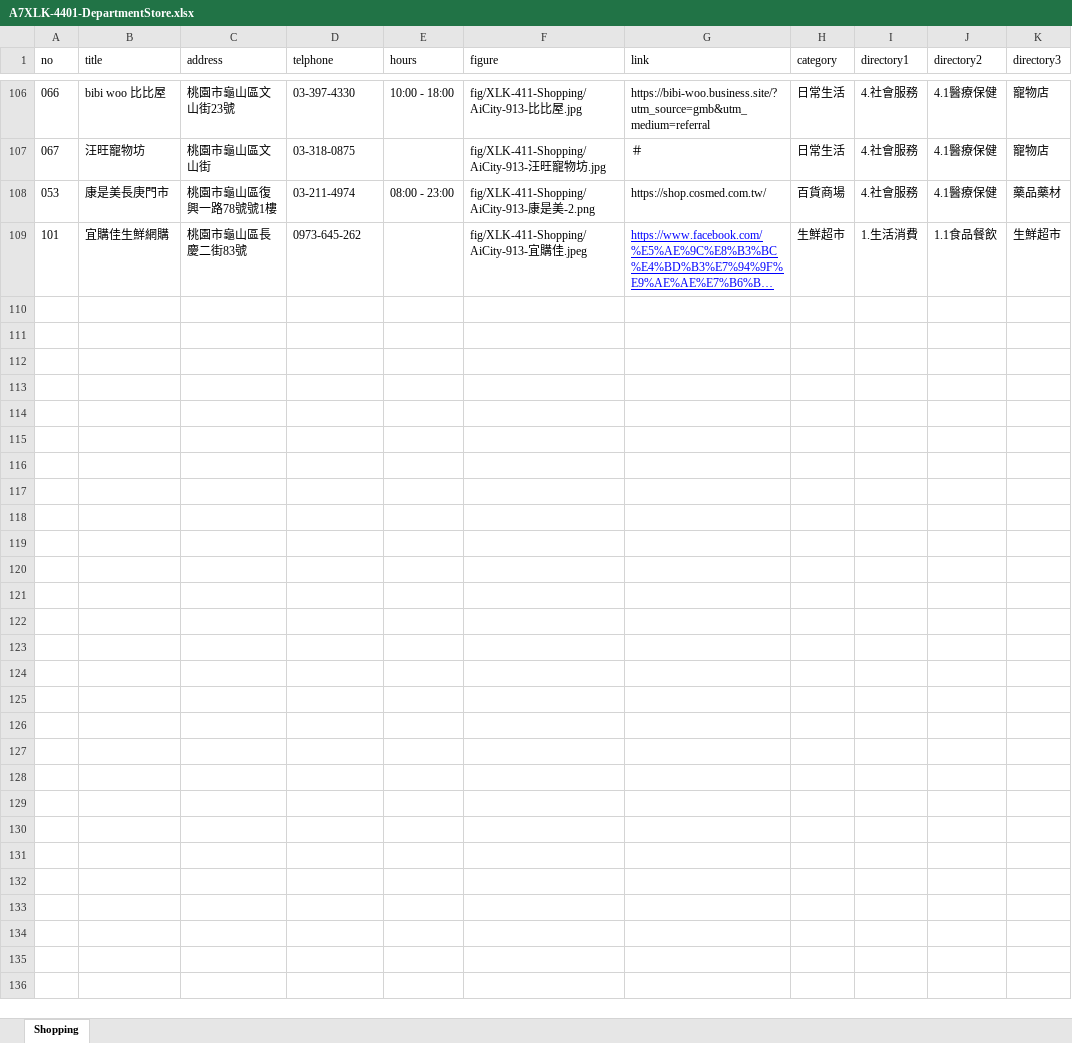
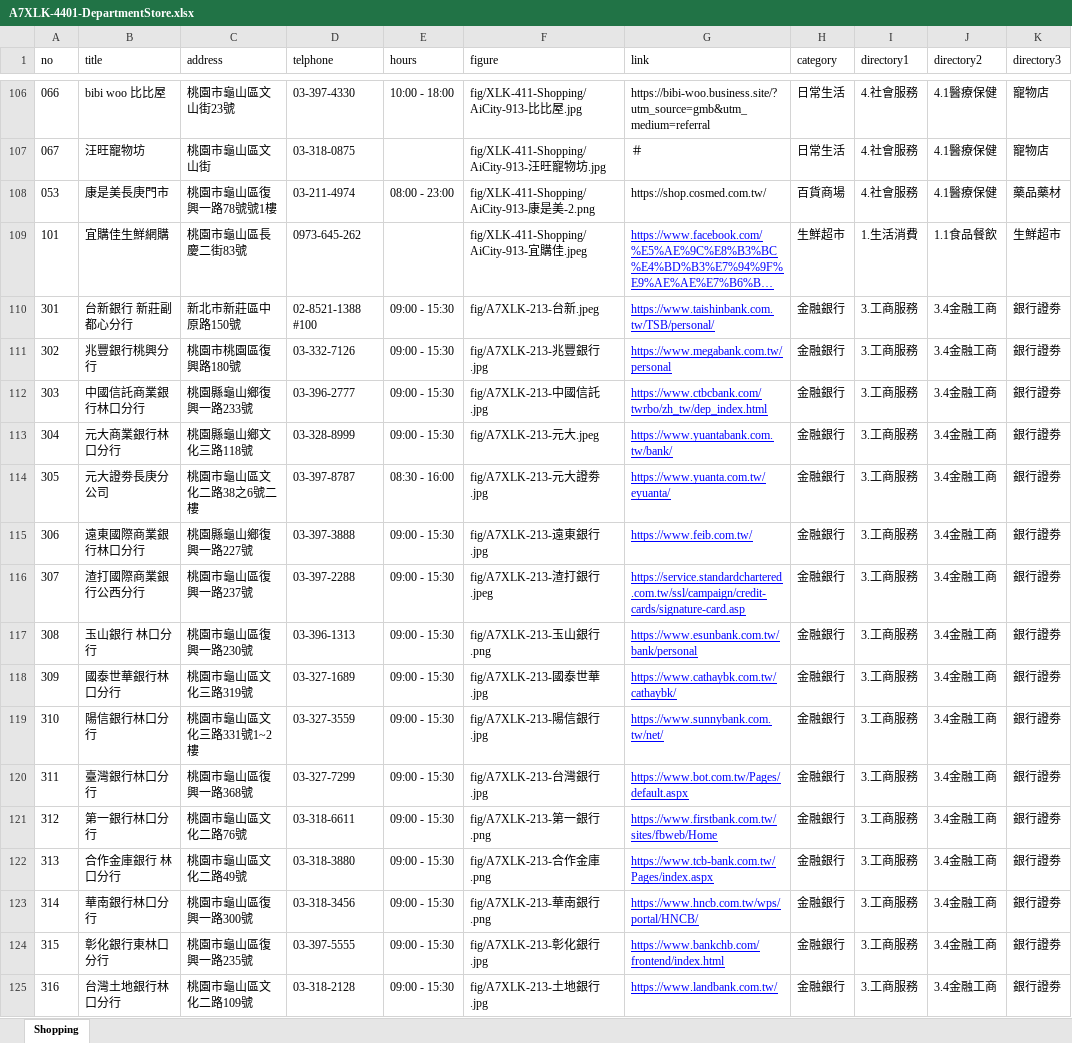
Before and after one commit to TCWang/A7Xinlinkou, an Excel workbook: db/A7XLK-4401-DepartmentStore.xlsx, sheet Shopping, drawn as a sheet; only a part is shown, gaps mark what is left out; long unchanged cells end in …; values as stored, in another font and other column widths than the file's, no borders; the diff names each change by its address in the sheet, - before the commit and + after, or states it on an @@ line.

```diff
--- a/db/A7XLK-4401-DepartmentStore.xlsx (sheet Shopping)
+++ b/db/A7XLK-4401-DepartmentStore.xlsx (sheet Shopping)
+row 110: 301 | 台新銀行 新莊副都心分行 | 新北市新莊區中原路150號 | 02-8521-1388 #100 | 09:00 - 15:30 | fig/A7XLK-213-台新.jpeg | https://www.taishinbank.com.tw/TSB/personal/ | 金融銀行 | 3.工商服務 | 3.4金融工商 | 銀行證劵
+row 111: 302 | 兆豐銀行桃興分行 | 桃園市桃園區復興路180號 | 03-332-7126 | 09:00 - 15:30 | fig/A7XLK-213-兆豐銀行.jpg | https://www.megabank.com.tw/personal | 金融銀行 | 3.工商服務 | 3.4金融工商 | 銀行證劵
+row 112: 303 | 中國信託商業銀行林口分行 | 桃園縣龜山鄉復興一路233號 | 03-396-2777 | 09:00 - 15:30 | fig/A7XLK-213-中國信託.jpg | https://www.ctbcbank.com/twrbo/zh_tw/dep_index.html | 金融銀行 | 3.工商服務 | 3.4金融工商 | 銀行證劵
+row 113: 304 | 元大商業銀行林口分行 | 桃園縣龜山鄉文化三路118號 | 03-328-8999 | 09:00 - 15:30 | fig/A7XLK-213-元大.jpeg | https://www.yuantabank.com.tw/bank/ | 金融銀行 | 3.工商服務 | 3.4金融工商 | 銀行證劵
+row 114: 305 | 元大證劵長庚分公司 | 桃園市龜山區文化二路38之6號二樓 | 03-397-8787 | 08:30 - 16:00 | fig/A7XLK-213-元大證劵.jpg | https://www.yuanta.com.tw/eyuanta/ | 金融銀行 | 3.工商服務 | 3.4金融工商 | 銀行證劵
+row 115: 306 | 遠東國際商業銀行林口分行 | 桃園縣龜山鄉復興一路227號 | 03-397-3888 | 09:00 - 15:30 | fig/A7XLK-213-遠東銀行.jpg | https://www.feib.com.tw/ | 金融銀行 | 3.工商服務 | 3.4金融工商 | 銀行證劵
+row 116: 307 | 渣打國際商業銀行公西分行 | 桃園市龜山區復興一路237號 | 03-397-2288 | 09:00 - 15:30 | fig/A7XLK-213-渣打銀行.jpeg | https://service.standardchartered.com.tw/ssl/campaign/credit-cards/signature-card.asp | 金融銀行 | 3.工商服務 | 3.4金融工商 | 銀行證劵
+row 117: 308 | 玉山銀行 林口分行 | 桃園市龜山區復興一路230號 | 03-396-1313 | 09:00 - 15:30 | fig/A7XLK-213-玉山銀行.png | https://www.esunbank.com.tw/bank/personal | 金融銀行 | 3.工商服務 | 3.4金融工商 | 銀行證劵
+row 118: 309 | 國泰世華銀行林口分行 | 桃園市龜山區文化三路319號 | 03-327-1689 | 09:00 - 15:30 | fig/A7XLK-213-國泰世華.jpg | https://www.cathaybk.com.tw/cathaybk/ | 金融銀行 | 3.工商服務 | 3.4金融工商 | 銀行證劵
+row 119: 310 | 陽信銀行林口分行 | 桃園市龜山區文化三路331號1~2樓 | 03-327-3559 | 09:00 - 15:30 | fig/A7XLK-213-陽信銀行.jpg | https://www.sunnybank.com.tw/net/ | 金融銀行 | 3.工商服務 | 3.4金融工商 | 銀行證劵
+row 120: 311 | 臺灣銀行林口分行 | 桃園市龜山區復興一路368號 | 03-327-7299 | 09:00 - 15:30 | fig/A7XLK-213-台灣銀行.jpg | https://www.bot.com.tw/Pages/default.aspx | 金融銀行 | 3.工商服務 | 3.4金融工商 | 銀行證劵
+row 121: 312 | 第一銀行林口分行 | 桃園市龜山區文化二路76號 | 03-318-6611 | 09:00 - 15:30 | fig/A7XLK-213-第一銀行.png | https://www.firstbank.com.tw/sites/fbweb/Home | 金融銀行 | 3.工商服務 | 3.4金融工商 | 銀行證劵
+row 122: 313 | 合作金庫銀行 林口分行 | 桃園市龜山區文化二路49號 | 03-318-3880 | 09:00 - 15:30 | fig/A7XLK-213-合作金庫.png | https://www.tcb-bank.com.tw/Pages/index.aspx | 金融銀行 | 3.工商服務 | 3.4金融工商 | 銀行證劵
+row 123: 314 | 華南銀行林口分行 | 桃園市龜山區復興一路300號 | 03-318-3456 | 09:00 - 15:30 | fig/A7XLK-213-華南銀行.png | https://www.hncb.com.tw/wps/portal/HNCB/ | 金融銀行 | 3.工商服務 | 3.4金融工商 | 銀行證劵
+row 124: 315 | 彰化銀行東林口分行 | 桃園市龜山區復興一路235號 | 03-397-5555 | 09:00 - 15:30 | fig/A7XLK-213-彰化銀行.jpg | https://www.bankchb.com/frontend/index.html | 金融銀行 | 3.工商服務 | 3.4金融工商 | 銀行證劵
+row 125: 316 | 台灣土地銀行林口分行 | 桃園市龜山區文化二路109號 | 03-318-2128 | 09:00 - 15:30 | fig/A7XLK-213-土地銀行.jpg | https://www.landbank.com.tw/ | 金融銀行 | 3.工商服務 | 3.4金融工商 | 銀行證劵
```
Also changed, not shown: 1 other file.
